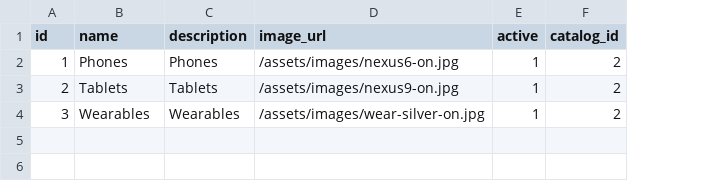
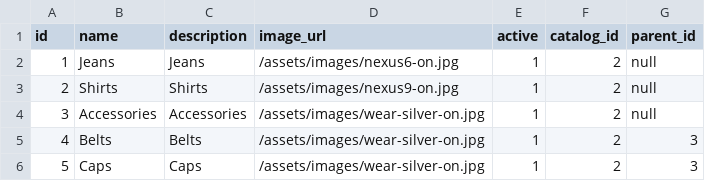
Before and after one commit to coderswami/webStore, a CSV file: src/main/resources/config/liquibase/category.csv, drawn as a sheet; the diff names each change by its address in the sheet, - before the commit and + after, or states it on an @@ line.

Commit message:
product and category csv file/

```diff
--- a/src/main/resources/config/liquibase/category.csv
+++ b/src/main/resources/config/liquibase/category.csv
+column G (parent_id), rows 2-4: all null
-B2 (name): Phones
+B2 (name): Jeans
-C2 (description): Phones
+C2 (description): Jeans
-B3 (name): Tablets
+B3 (name): Shirts
-C3 (description): Tablets
+C3 (description): Shirts
-B4 (name): Wearables
+B4 (name): Accessories
-C4 (description): Wearables
+C4 (description): Accessories
+row 5: 4 | Belts | Belts | /assets/images/wear-silver-on.jpg | 1 | 2 | 3
+row 6: 5 | Caps | Caps | /assets/images/wear-silver-on.jpg | 1 | 2 | 3
```
Also changed, not shown: src/main/resources/config/liquibase/product.csv.
